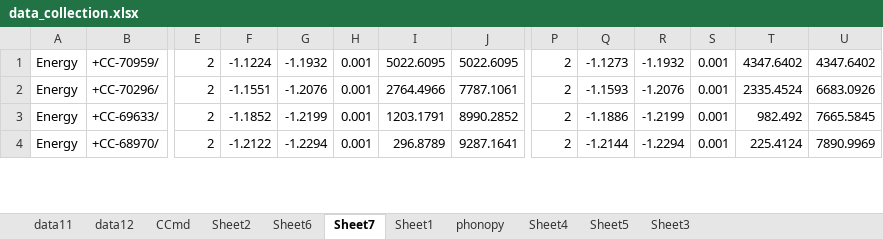
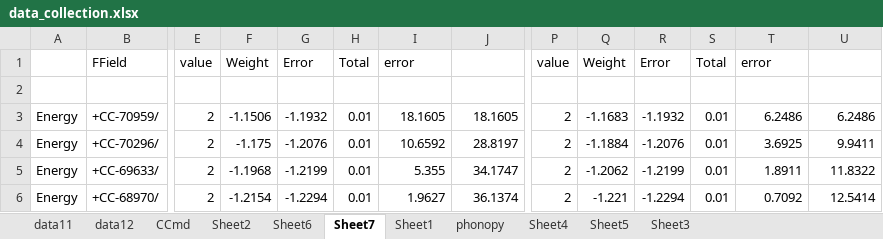
Before and after one commit to YerongLeopard/William, an Excel workbook: data/data_collection.xlsx, sheet Sheet7, drawn as a sheet; only a part is shown, gaps mark what is left out; values as stored, in another font and other column widths than the file's, no borders; addresses are those after the commit; rows hold the shown columns only; the diff covers the shown part only; the diff names each change by its address in the sheet, - before the commit and + after, or states it on an @@ line.

```diff
--- a/data/data_collection.xlsx (sheet Sheet7)
+++ b/data/data_collection.xlsx (sheet Sheet7)
+row 1:  | FField | value | Weight | Error | Total | error |  | value | Weight | Error | Total | error
+row 2: (empty)
-F3: -1.1224
+F3: -1.1506
-H3:H6: 0.001
+H3:H6: 0.01
-I3: 5022.6095
+I3: 18.1605
-J3: 5022.6095
+J3: 18.1605
-Q3: -1.1273
+Q3: -1.1683
-S3:S6: 0.001
+S3:S6: 0.01
-T3: 4347.6402
+T3: 6.2486
-U3: 4347.6402
+U3: 6.2486
-F4: -1.1551
+F4: -1.175
-I4: 2764.4966
+I4: 10.6592
-J4: 7787.1061
+J4: 28.8197
-Q4: -1.1593
+Q4: -1.1884
-T4: 2335.4524
+T4: 3.6925
-U4: 6683.0926
+U4: 9.9411
-F5: -1.1852
+F5: -1.1968
-I5: 1203.1791
+I5: 5.355
-J5: 8990.2852
+J5: 34.1747
-Q5: -1.1886
+Q5: -1.2062
-T5: 982.492
+T5: 1.8911
-U5: 7665.5845
+U5: 11.8322
-F6: -1.2122
+F6: -1.2154
-I6: 296.8789
+I6: 1.9627
-J6: 9287.1641
+J6: 36.1374
-Q6: -1.2144
+Q6: -1.221
-T6: 225.4124
+T6: 0.7092
-U6: 7890.9969
+U6: 12.5414
```
Also changed, not shown: 82 edited cells elsewhere in this sheet, sheet CCmd, charts or pictures, data/data.xlsx, 2 other files.
